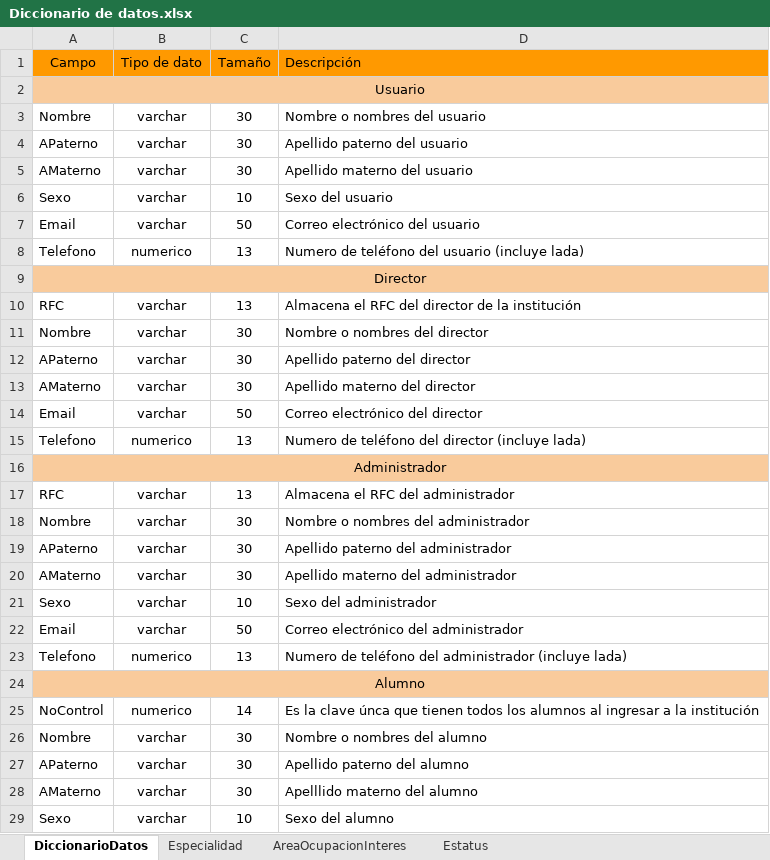
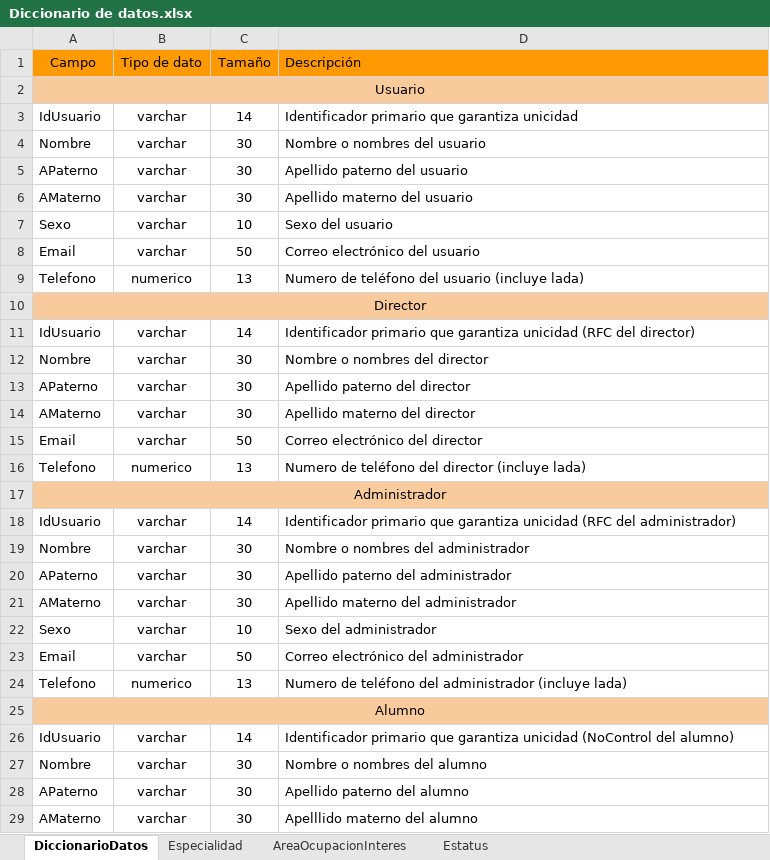
Before and after one commit to maneroto/ABAK-ControlEgresados, an Excel workbook: Proyecto/Documentacion/Diccionario de datos.xlsx, sheet DiccionarioDatos, drawn as a sheet; only a part is shown; the shorter side is filled out with more unchanged rows; values as stored, in another font and other column widths than the file's, no borders; charts and pictures not drawn; removed rows and columns are numbered as before the commit, all else as after; the diff names each change by its address in the sheet, - before the commit and + after, or states it on an @@ line.

Commit message:
actualizar diccionario de datos
actuazlizar ddd

```diff
--- a/Proyecto/Documentacion/Diccionario de datos.xlsx (sheet DiccionarioDatos)
+++ b/Proyecto/Documentacion/Diccionario de datos.xlsx (sheet DiccionarioDatos)
+row 3: IdUsuario | varchar | 14 | Identificador primario que garantiza unicidad
-row 10: RFC | varchar | 13 | Almacena el RFC del director de la institución
+row 11: IdUsuario | varchar | 14 | Identificador primario que garantiza unicidad (RFC del director)
-row 17: RFC | varchar | 13 | Almacena el RFC del administrador
+row 18: IdUsuario | varchar | 14 | Identificador primario que garantiza unicidad (RFC del administrador)
-row 25: NoControl | numerico | 14 | Es la clave únca que tienen todos los alumnos al ingresar a la institución
+row 26: IdUsuario | varchar | 14 | Identificador primario que garantiza unicidad (NoControl del alumno)
```
